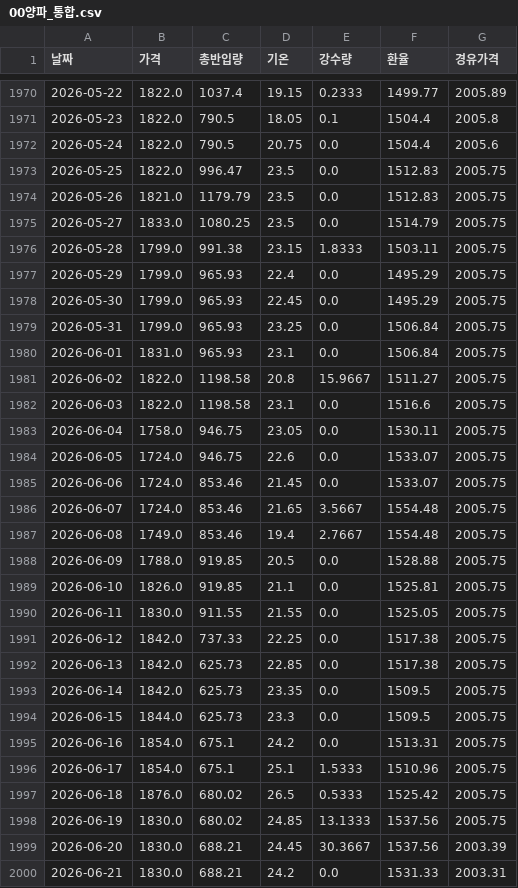
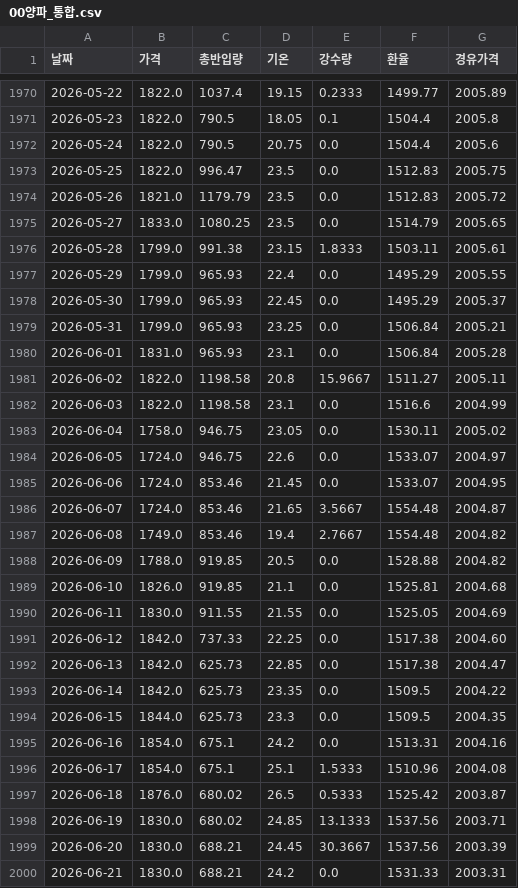
Before and after one commit to kkkdddmmm-cyber/agriculturalpriceprediction, a CSV file: 보관/00양파_통합.csv, drawn as a sheet; only a part is shown, gaps mark what is left out.

Commit message:
Update 00양파_통합.csv

```diff
--- a/보관/00양파_통합.csv
+++ b/보관/00양파_통합.csv
@@ -1973,27 +1973,27 @@
 2026-05-25,1822.0,996.47,23.5,0.0,1512.83,2005.75
-2026-05-26,1821.0,1179.79,23.5,0.0,1512.83,2005.75
-2026-05-27,1833.0,1080.25,23.5,0.0,1514.79,2005.75
-2026-05-28,1799.0,991.38,23.15,1.8333,1503.11,2005.75
-2026-05-29,1799.0,965.93,22.4,0.0,1495.29,2005.75
-2026-05-30,1799.0,965.93,22.45,0.0,1495.29,2005.75
-2026-05-31,1799.0,965.93,23.25,0.0,1506.84,2005.75
-2026-06-01,1831.0,965.93,23.1,0.0,1506.84,2005.75
-2026-06-02,1822.0,1198.58,20.8,15.9667,1511.27,2005.75
-2026-06-03,1822.0,1198.58,23.1,0.0,1516.6,2005.75
-2026-06-04,1758.0,946.75,23.05,0.0,1530.11,2005.75
-2026-06-05,1724.0,946.75,22.6,0.0,1533.07,2005.75
-2026-06-06,1724.0,853.46,21.45,0.0,1533.07,2005.75
-2026-06-07,1724.0,853.46,21.65,3.5667,1554.48,2005.75
-2026-06-08,1749.0,853.46,19.4,2.7667,1554.48,2005.75
-2026-06-09,1788.0,919.85,20.5,0.0,1528.88,2005.75
-2026-06-10,1826.0,919.85,21.1,0.0,1525.81,2005.75
-2026-06-11,1830.0,911.55,21.55,0.0,1525.05,2005.75
-2026-06-12,1842.0,737.33,22.25,0.0,1517.38,2005.75
-2026-06-13,1842.0,625.73,22.85,0.0,1517.38,2005.75
-2026-06-14,1842.0,625.73,23.35,0.0,1509.5,2005.75
-2026-06-15,1844.0,625.73,23.3,0.0,1509.5,2005.75
-2026-06-16,1854.0,675.1,24.2,0.0,1513.31,2005.75
-2026-06-17,1854.0,675.1,25.1,1.5333,1510.96,2005.75
-2026-06-18,1876.0,680.02,26.5,0.5333,1525.42,2005.75
-2026-06-19,1830.0,680.02,24.85,13.1333,1537.56,2005.75
+2026-05-26,1821.0,1179.79,23.5,0.0,1512.83,2005.72
+2026-05-27,1833.0,1080.25,23.5,0.0,1514.79,2005.65
+2026-05-28,1799.0,991.38,23.15,1.8333,1503.11,2005.61
+2026-05-29,1799.0,965.93,22.4,0.0,1495.29,2005.55
+2026-05-30,1799.0,965.93,22.45,0.0,1495.29,2005.37
+2026-05-31,1799.0,965.93,23.25,0.0,1506.84,2005.21
+2026-06-01,1831.0,965.93,23.1,0.0,1506.84,2005.28
+2026-06-02,1822.0,1198.58,20.8,15.9667,1511.27,2005.11
+2026-06-03,1822.0,1198.58,23.1,0.0,1516.6,2004.99
+2026-06-04,1758.0,946.75,23.05,0.0,1530.11,2005.02
+2026-06-05,1724.0,946.75,22.6,0.0,1533.07,2004.97
+2026-06-06,1724.0,853.46,21.45,0.0,1533.07,2004.95
+2026-06-07,1724.0,853.46,21.65,3.5667,1554.48,2004.87
+2026-06-08,1749.0,853.46,19.4,2.7667,1554.48,2004.82
+2026-06-09,1788.0,919.85,20.5,0.0,1528.88,2004.82
+2026-06-10,1826.0,919.85,21.1,0.0,1525.81,2004.68
+2026-06-11,1830.0,911.55,21.55,0.0,1525.05,2004.69
+2026-06-12,1842.0,737.33,22.25,0.0,1517.38,2004.60
+2026-06-13,1842.0,625.73,22.85,0.0,1517.38,2004.47
+2026-06-14,1842.0,625.73,23.35,0.0,1509.5,2004.22
+2026-06-15,1844.0,625.73,23.3,0.0,1509.5,2004.35
+2026-06-16,1854.0,675.1,24.2,0.0,1513.31,2004.16
+2026-06-17,1854.0,675.1,25.1,1.5333,1510.96,2004.08
+2026-06-18,1876.0,680.02,26.5,0.5333,1525.42,2003.87
+2026-06-19,1830.0,680.02,24.85,13.1333,1537.56,2003.71
 2026-06-20,1830.0,688.21,24.45,30.3667,1537.56,2003.39
```
